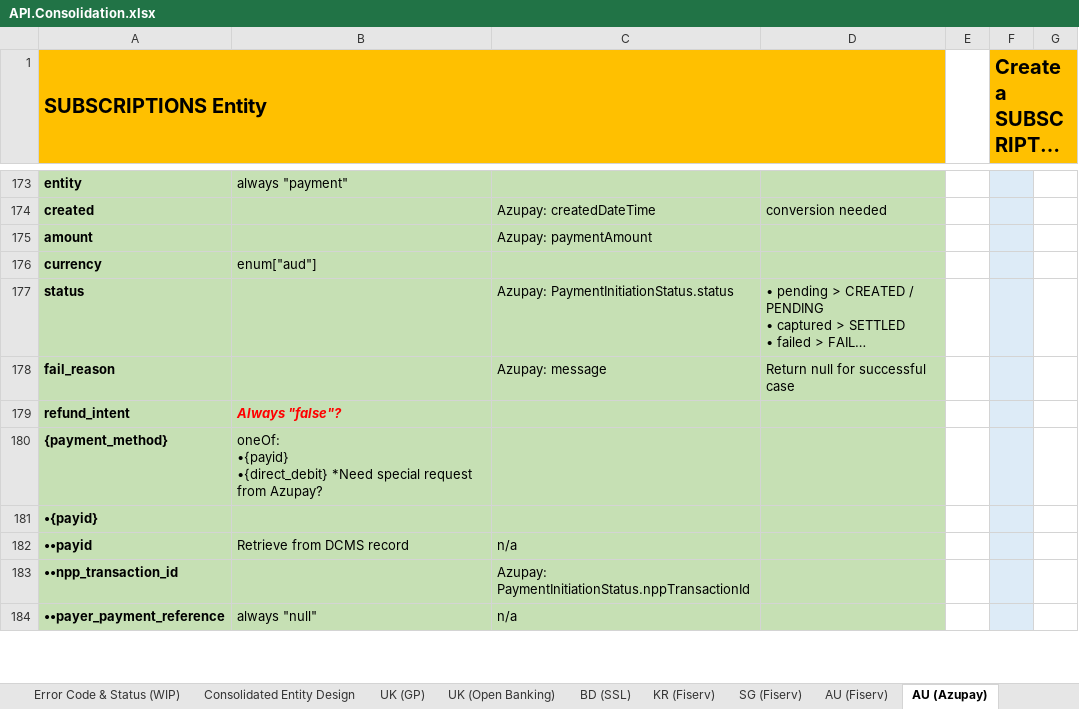
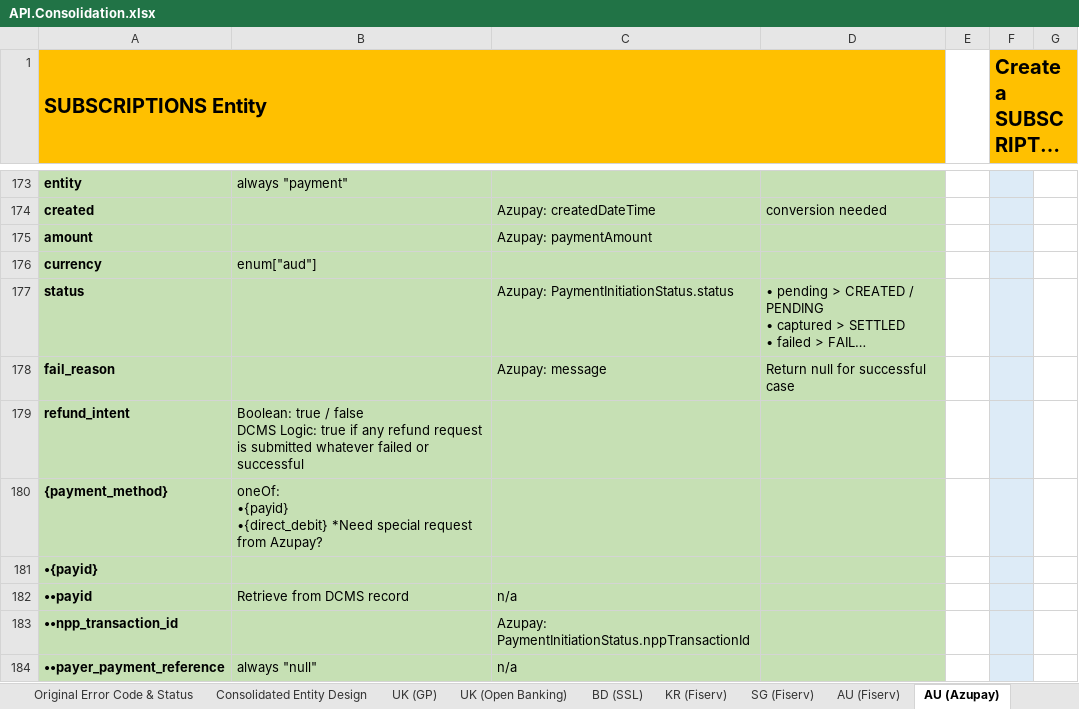
Before and after one commit to taftleung/ForTempUse, an Excel workbook: API.Consolidation.xlsx, sheet AU (Azupay), drawn as a sheet; only a part is shown, gaps mark what is left out; long unchanged cells end in …; values as stored, in another font and other column widths than the file's, no borders; charts and pictures not drawn; ↵ is a line break in a cell; the diff names each change by its address in the sheet, - before the commit and + after, or states it on an @@ line.

```diff
--- a/API.Consolidation.xlsx (sheet AU (Azupay))
+++ b/API.Consolidation.xlsx (sheet AU (Azupay))
-sheet tab: Error Code & Status (WIP)
+sheet tab: Original Error Code & Status
-B179: Always "false"?
+B179: Boolean: true / false ↵ DCMS Logic: true if any refund request is submitted whatever failed or successful
@@ B179 bold: on → off, italic: on → off, text colour: #FF0000 → black @@
```
Also changed, not shown: sheet Consolidated Entity Design, sheet SG (Fiserv), sheet KR (Fiserv), sheet MY (eGHL), sheet BD (SSL), sheet TH (2C2P), 1 more sheet.
